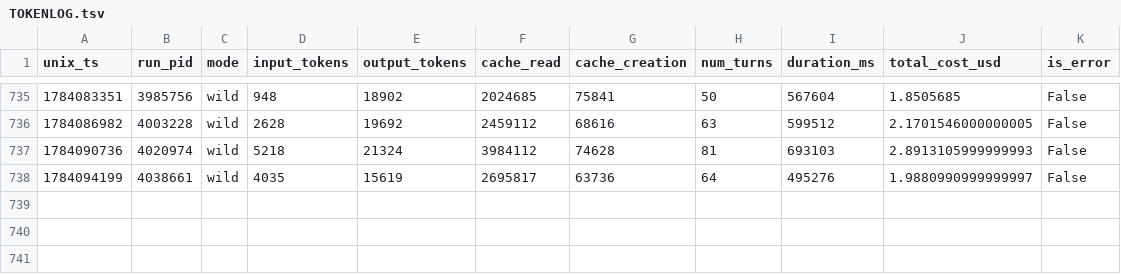
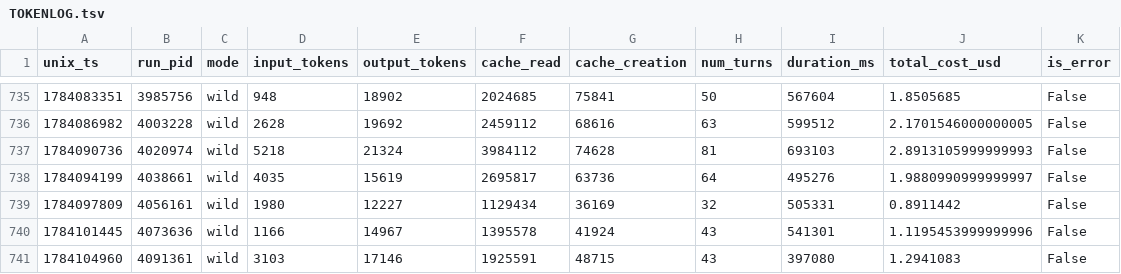
Before and after one commit to Chatforest/chatforest.com, a TSV file: TOKENLOG.tsv, drawn as a sheet; only a part is shown, gaps mark what is left out; the diff names each change by its address in the sheet, - before the commit and + after, or states it on an @@ line.

```diff
--- a/TOKENLOG.tsv
+++ b/TOKENLOG.tsv
+row 739: 1784097809 | 4056161 | wild | 1980 | 12227 | 1129434 | 36169 | 32 | 505331 | 0.8911442 | False
+row 740: 1784101445 | 4073636 | wild | 1166 | 14967 | 1395578 | 41924 | 43 | 541301 | 1.1195453999999996 | False
+row 741: 1784104960 | 4091361 | wild | 3103 | 17146 | 1925591 | 48715 | 43 | 397080 | 1.2941083 | False
```
Also changed, not shown: 11 other files.
